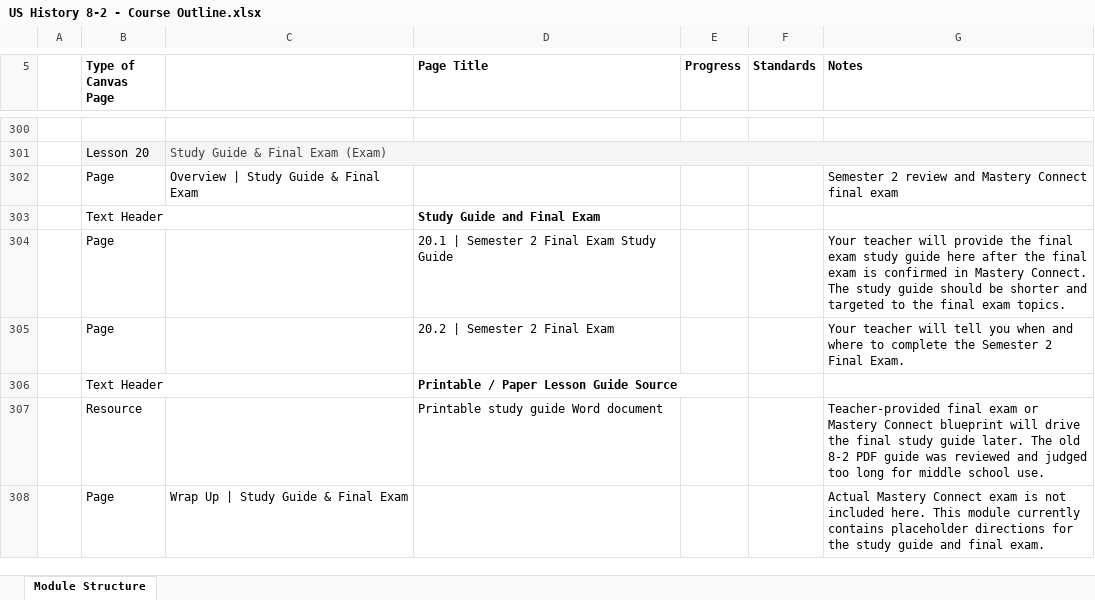
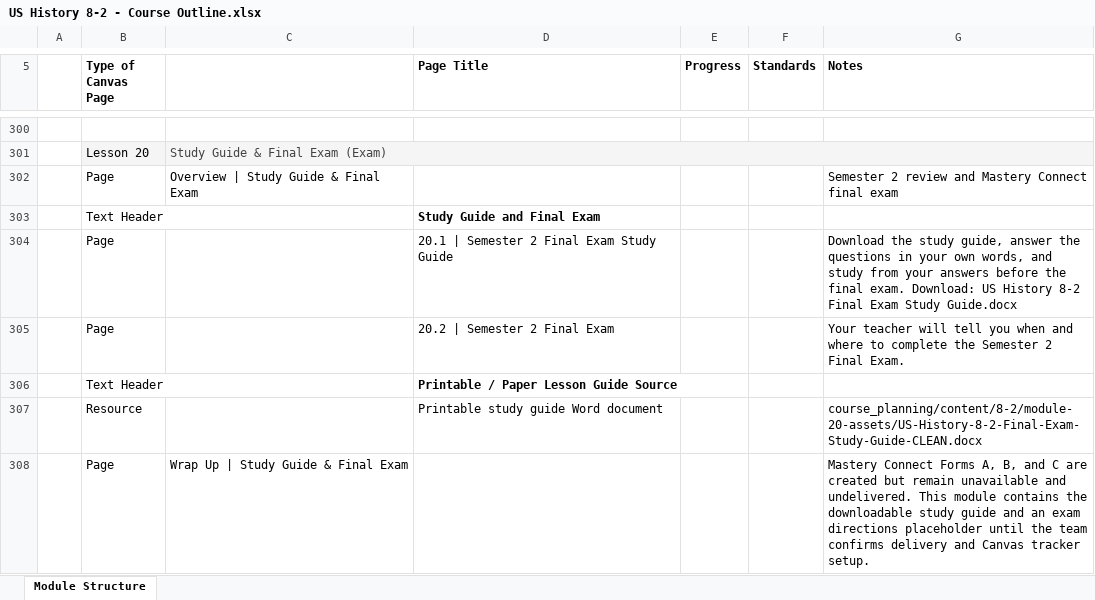
Before and after one commit to bbuchler/us-history-8-1-course-dashboard, an Excel workbook: exports/US History 8-2 - Course Outline.xlsx, sheet Module Structure, drawn as a sheet; only a part is shown, gaps mark what is left out; values as stored, in another font and other column widths than the file's, no borders; the diff names each change by its address in the sheet, - before the commit and + after, or states it on an @@ line.

```diff
--- a/exports/US History 8-2 - Course Outline.xlsx (sheet Module Structure)
+++ b/exports/US History 8-2 - Course Outline.xlsx (sheet Module Structure)
-G304 (Notes): Your teacher will provide the final exam study guide here after the final exam is confirmed in Mastery Connect. The study guide should be shorter and targeted to the final exam topics.
+G304 (Notes): Download the study guide, answer the questions in your own words, and study from your answers before the final exam. Download: US History 8-2 Final Exam Study Guide.docx
-G307 (Notes): Teacher-provided final exam or Mastery Connect blueprint will drive the final study guide later. The old 8-2 PDF guide was reviewed and judged too long for middle school use.
+G307 (Notes): course_planning/content/8-2/module-20-assets/US-History-8-2-Final-Exam-Study-Guide-CLEAN.docx
-G308 (Notes): Actual Mastery Connect exam is not included here. This module currently contains placeholder directions for the study guide and final exam.
+G308 (Notes): Mastery Connect Forms A, B, and C are created but remain unavailable and undelivered. This module contains the downloadable study guide and an exam directions placeholder until the team confirms delivery and Canvas tracker setup.
```
Also changed, not shown: exports/US History 8-1 - Course Outline.xlsx, 5 other files.
